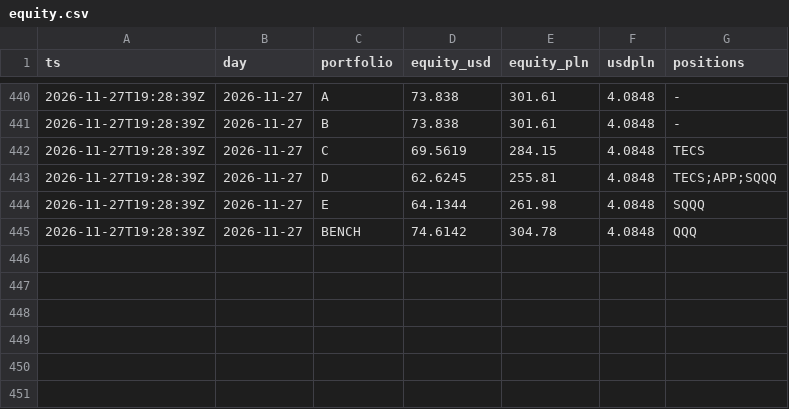
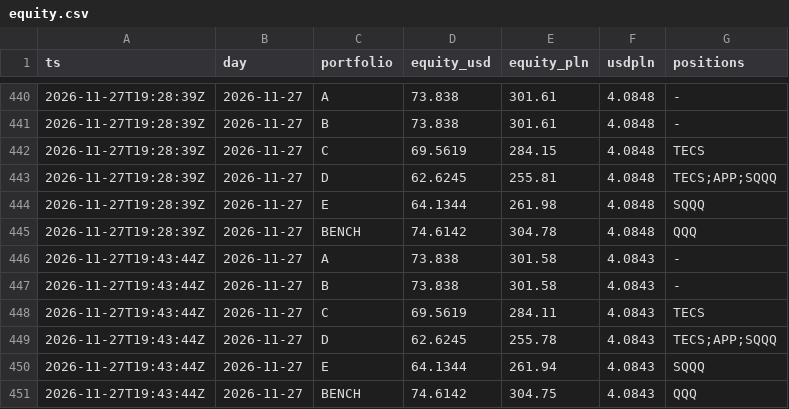
Before and after one commit to klasieyolo-jpg/gielda-max, a CSV file: data/equity.csv, drawn as a sheet; only a part is shown, gaps mark what is left out; the diff names each change by its address in the sheet, - before the commit and + after, or states it on an @@ line.

```diff
--- a/data/equity.csv
+++ b/data/equity.csv
+row 446: 2026-11-27T19:43:44Z | 2026-11-27 | A | 73.838 | 301.58 | 4.0843 | -
+row 447: 2026-11-27T19:43:44Z | 2026-11-27 | B | 73.838 | 301.58 | 4.0843 | -
+row 448: 2026-11-27T19:43:44Z | 2026-11-27 | C | 69.5619 | 284.11 | 4.0843 | TECS
+row 449: 2026-11-27T19:43:44Z | 2026-11-27 | D | 62.6245 | 255.78 | 4.0843 | TECS;APP;SQQQ
+row 450: 2026-11-27T19:43:44Z | 2026-11-27 | E | 64.1344 | 261.94 | 4.0843 | SQQQ
+row 451: 2026-11-27T19:43:44Z | 2026-11-27 | BENCH | 74.6142 | 304.75 | 4.0843 | QQQ
```
Also changed, not shown: 4 other files.
